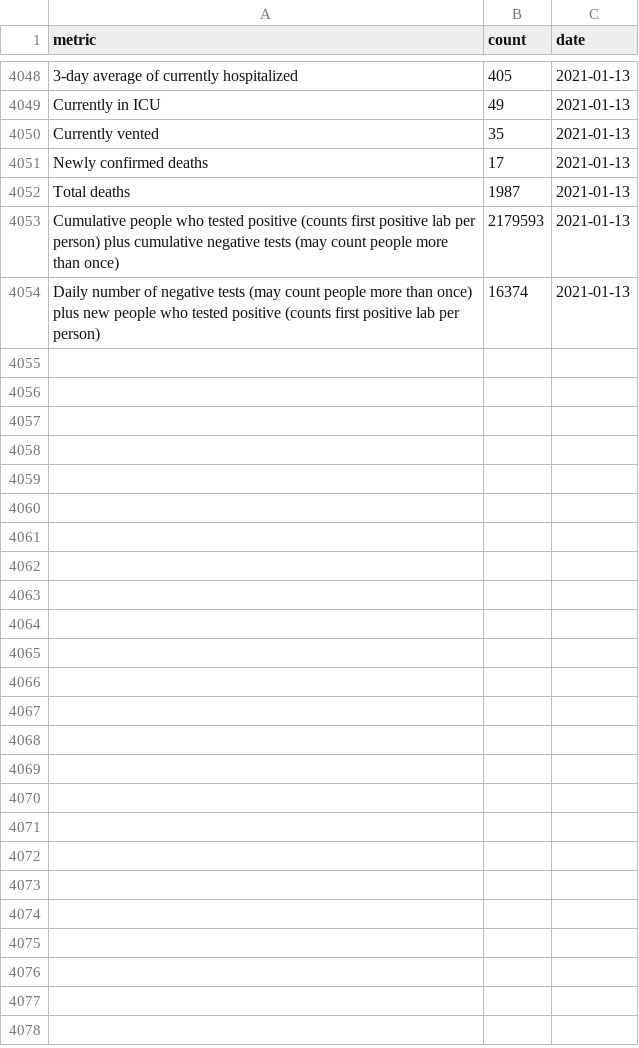
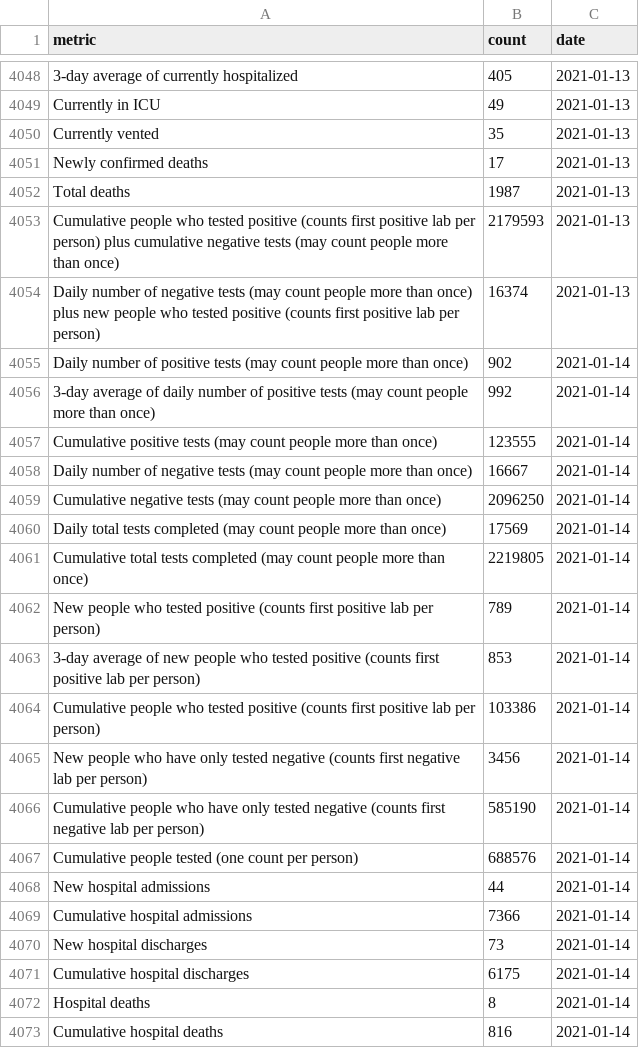
Before and after one commit to SmirkyGraphs/ri-covid19-updates, a CSV file: data/raw/ri-covid-19.csv, drawn as a sheet; only a part is shown, gaps mark what is left out; the diff covers the shown part only; the diff names each change by its address in the sheet, - before the commit and + after, or states it on an @@ line.

```diff
--- a/data/raw/ri-covid-19.csv
+++ b/data/raw/ri-covid-19.csv
+row 4055: Daily number of positive tests (may count people more than once) | 902 | 2021-01-14
+row 4056: 3-day average of daily number of positive tests (may count people more than once) | 992 | 2021-01-14
+row 4057: Cumulative positive tests (may count people more than once) | 123555 | 2021-01-14
+row 4058: Daily number of negative tests (may count people more than once) | 16667 | 2021-01-14
+row 4059: Cumulative negative tests (may count people more than once) | 2096250 | 2021-01-14
+row 4060: Daily total tests completed (may count people more than once) | 17569 | 2021-01-14
+row 4061: Cumulative total tests completed (may count people more than once) | 2219805 | 2021-01-14
+row 4062: New people who tested positive (counts first positive lab per person) | 789 | 2021-01-14
+row 4063: 3-day average of new people who tested positive (counts first positive lab per person) | 853 | 2021-01-14
+row 4064: Cumulative people who tested positive (counts first positive lab per person) | 103386 | 2021-01-14
+row 4065: New people who have only tested negative (counts first negative lab per person) | 3456 | 2021-01-14
+row 4066: Cumulative people who have only tested negative (counts first negative lab per person) | 585190 | 2021-01-14
+row 4067: Cumulative people tested (one count per person) | 688576 | 2021-01-14
+row 4068: New hospital admissions | 44 | 2021-01-14
+row 4069: Cumulative hospital admissions | 7366 | 2021-01-14
+row 4070: New hospital discharges | 73 | 2021-01-14
+row 4071: Cumulative hospital discharges | 6175 | 2021-01-14
+row 4072: Hospital deaths | 8 | 2021-01-14
+row 4073: Cumulative hospital deaths | 816 | 2021-01-14
```
Also changed, not shown: 35 added rows elsewhere in this file, data/clean/ri-covid-19-clean.csv, data/reports/first_death_change.csv, 20 other files.
